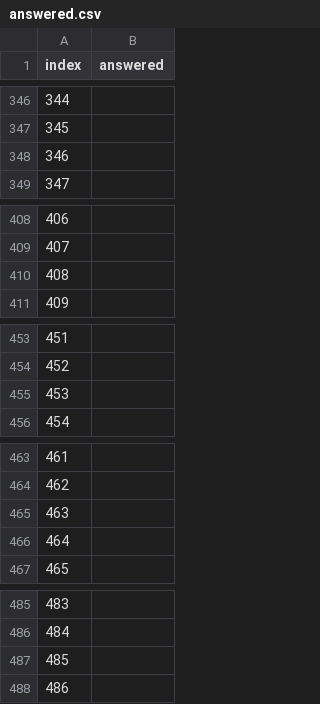
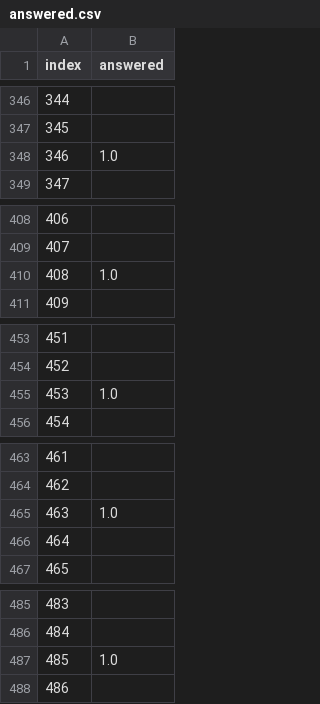
Before and after one commit to biogear13/Plab1reviewer, a CSV file: answered.csv, drawn as a sheet; only a part is shown, gaps mark what is left out; the diff covers the shown part only.

```diff
--- a/answered.csv
+++ b/answered.csv
@@ -347,3 +347,3 @@ index,answered
 345,
-346,
+346,1.0
 347,
@@ -409,3 +409,3 @@ index,answered
 407,
-408,
+408,1.0
 409,
@@ -454,3 +454,3 @@ index,answered
 452,
-453,
+453,1.0
 454,
@@ -464,3 +464,3 @@ index,answered
 462,
-463,
+463,1.0
 464,
@@ -486,3 +486,3 @@ index,answered
 484,
-485,
+485,1.0
 486,
```
Also changed, not shown: 19 edited cells elsewhere in this file.
